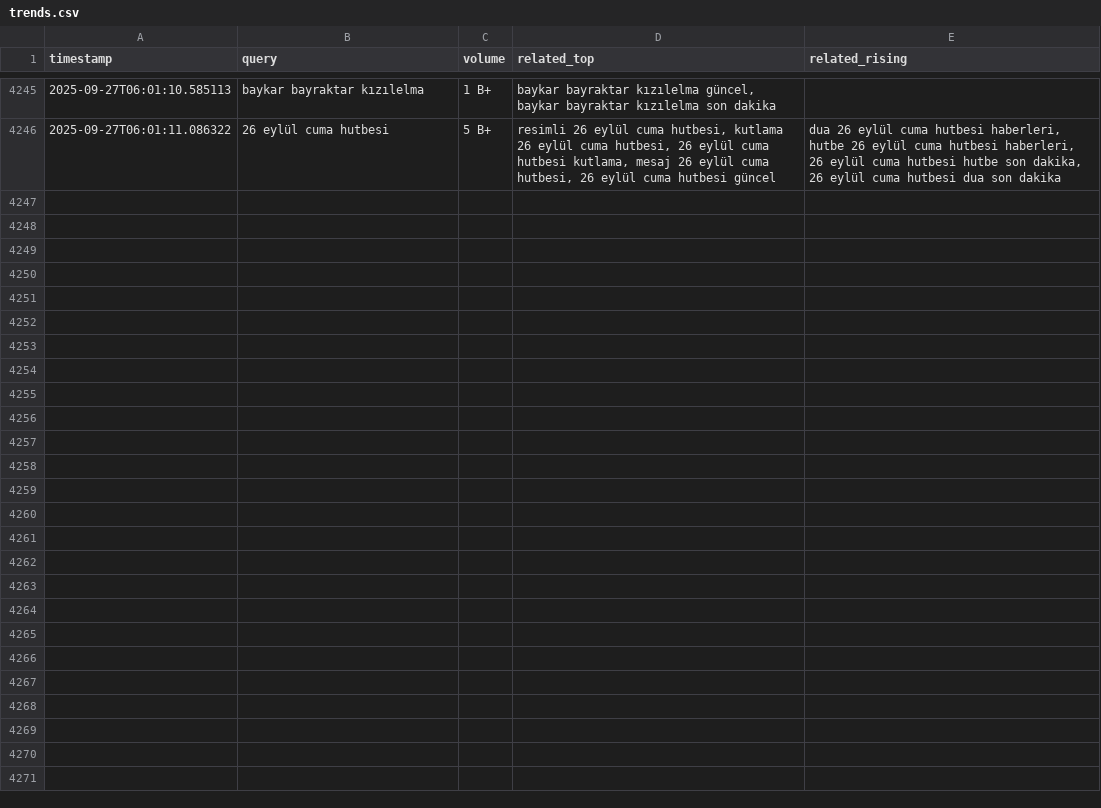
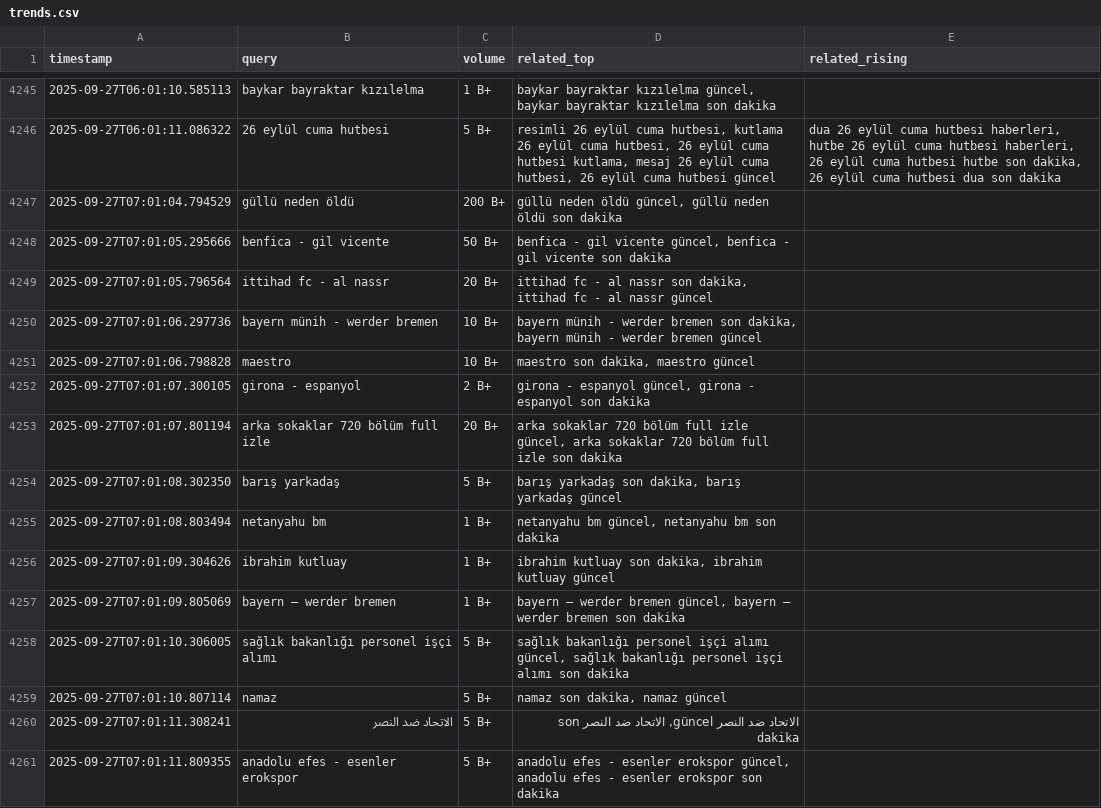
Before and after one commit to igyccmt/trends-scraper, a CSV file: trends.csv, drawn as a sheet; only a part is shown, gaps mark what is left out; the diff names each change by its address in the sheet, - before the commit and + after, or states it on an @@ line.

```diff
--- a/trends.csv
+++ b/trends.csv
+row 4247: 2025-09-27T07:01:04.794529 | güllü neden öldü | 200 B+ | güllü neden öldü güncel, güllü neden öldü son dakika
+row 4248: 2025-09-27T07:01:05.295666 | benfica - gil vicente | 50 B+ | benfica - gil vicente güncel, benfica - gil vicente son dakika
+row 4249: 2025-09-27T07:01:05.796564 | ittihad fc - al nassr | 20 B+ | ittihad fc - al nassr son dakika, ittihad fc - al nassr güncel
+row 4250: 2025-09-27T07:01:06.297736 | bayern münih - werder bremen | 10 B+ | bayern münih - werder bremen son dakika, bayern münih - werder bremen güncel
+row 4251: 2025-09-27T07:01:06.798828 | maestro | 10 B+ | maestro son dakika, maestro güncel
+row 4252: 2025-09-27T07:01:07.300105 | girona - espanyol | 2 B+ | girona - espanyol güncel, girona - espanyol son dakika
+row 4253: 2025-09-27T07:01:07.801194 | arka sokaklar 720 bölüm full izle | 20 B+ | arka sokaklar 720 bölüm full izle güncel, arka sokaklar 720 bölüm full izle son dakika
+row 4254: 2025-09-27T07:01:08.302350 | barış yarkadaş | 5 B+ | barış yarkadaş son dakika, barış yarkadaş güncel
+row 4255: 2025-09-27T07:01:08.803494 | netanyahu bm | 1 B+ | netanyahu bm güncel, netanyahu bm son dakika
+row 4256: 2025-09-27T07:01:09.304626 | ibrahim kutluay | 1 B+ | ibrahim kutluay son dakika, ibrahim kutluay güncel
+row 4257: 2025-09-27T07:01:09.805069 | bayern – werder bremen | 1 B+ | bayern – werder bremen güncel, bayern – werder bremen son dakika
+row 4258: 2025-09-27T07:01:10.306005 | sağlık bakanlığı personel işçi alımı | 5 B+ | sağlık bakanlığı personel işçi alımı güncel, sağlık bakanlığı personel işçi alımı son dakika
+row 4259: 2025-09-27T07:01:10.807114 | namaz | 5 B+ | namaz son dakika, namaz güncel
+row 4260: 2025-09-27T07:01:11.308241 | الاتحاد ضد النصر | 5 B+ | الاتحاد ضد النصر güncel, الاتحاد ضد النصر son dakika
+row 4261: 2025-09-27T07:01:11.809355 | anadolu efes - esenler erokspor | 5 B+ | anadolu efes - esenler erokspor güncel, anadolu efes - esenler erokspor son dakika
```
Also changed, not shown: trends_2025-09-27.csv.
